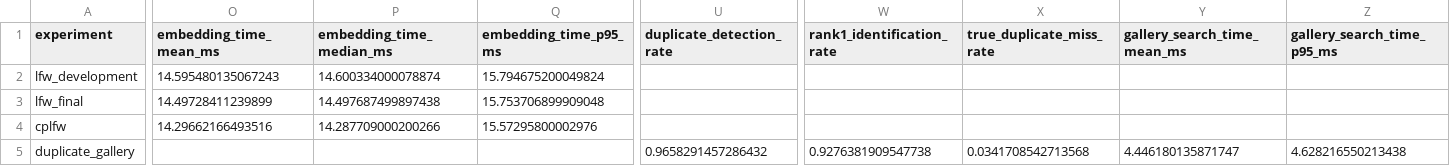
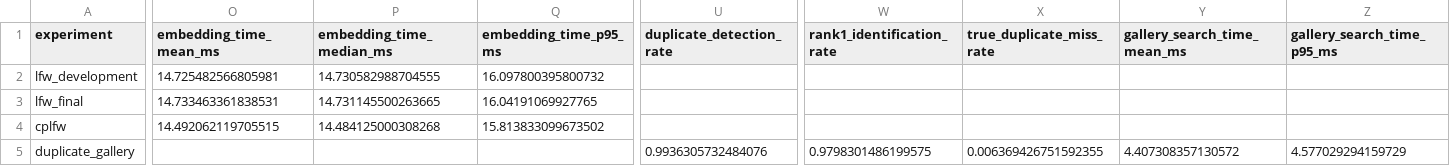
Before and after one commit to DenmanuelTrimarchi/ACP-arden, a CSV file: results/aggregate/metrics_summary.csv, drawn as a sheet; only a part is shown, gaps mark what is left out; the diff names each change by its address in the sheet, - before the commit and + after, or states it on an @@ line.

```diff
--- a/results/aggregate/metrics_summary.csv
+++ b/results/aggregate/metrics_summary.csv
-O2 (embedding_time_mean_ms): 14.595480135067243
+O2 (embedding_time_mean_ms): 14.725482566805981
-P2 (embedding_time_median_ms): 14.600334000078874
+P2 (embedding_time_median_ms): 14.730582988704555
-Q2 (embedding_time_p95_ms): 15.794675200049824
+Q2 (embedding_time_p95_ms): 16.097800395800732
-O3 (embedding_time_mean_ms): 14.49728411239899
+O3 (embedding_time_mean_ms): 14.733463361838531
-P3 (embedding_time_median_ms): 14.497687499897438
+P3 (embedding_time_median_ms): 14.731145500263665
-Q3 (embedding_time_p95_ms): 15.753706899909048
+Q3 (embedding_time_p95_ms): 16.04191069927765
-O4 (embedding_time_mean_ms): 14.29662166493516
+O4 (embedding_time_mean_ms): 14.492062119705515
-P4 (embedding_time_median_ms): 14.287709000200266
+P4 (embedding_time_median_ms): 14.484125000308268
-Q4 (embedding_time_p95_ms): 15.57295800002976
+Q4 (embedding_time_p95_ms): 15.813833099673502
-U5 (duplicate_detection_rate): 0.9658291457286432
+U5 (duplicate_detection_rate): 0.9936305732484076
-W5 (rank1_identification_rate): 0.9276381909547738
+W5 (rank1_identification_rate): 0.9798301486199575
-X5 (true_duplicate_miss_rate): 0.0341708542713568
+X5 (true_duplicate_miss_rate): 0.006369426751592355
-Y5 (gallery_search_time_mean_ms): 4.446180135871747
+Y5 (gallery_search_time_mean_ms): 4.407308357130572
-Z5 (gallery_search_time_p95_ms): 4.628216550213438
+Z5 (gallery_search_time_p95_ms): 4.577029294159729
```
Also changed, not shown: 8 other files.
